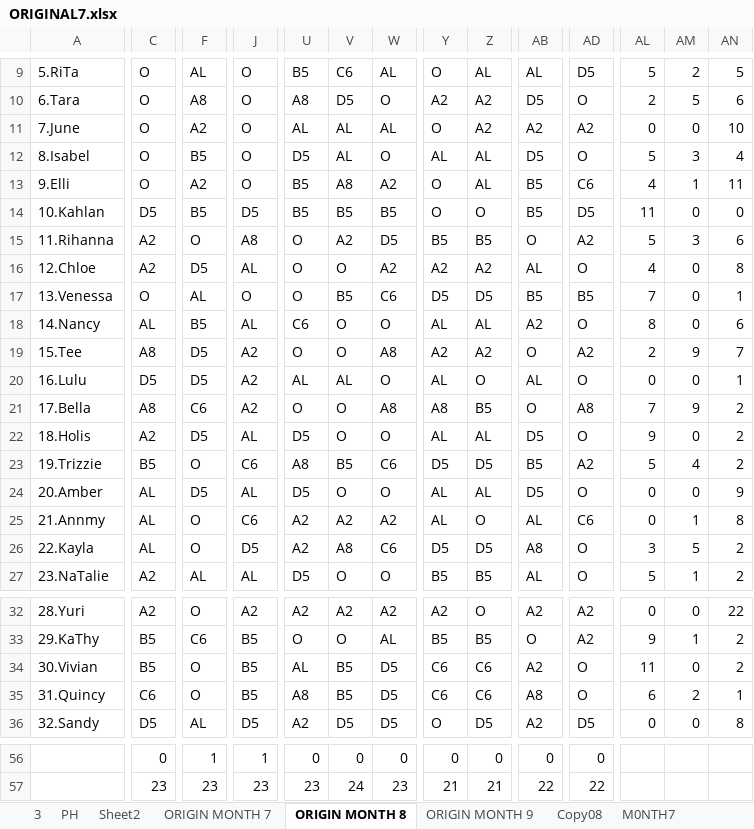
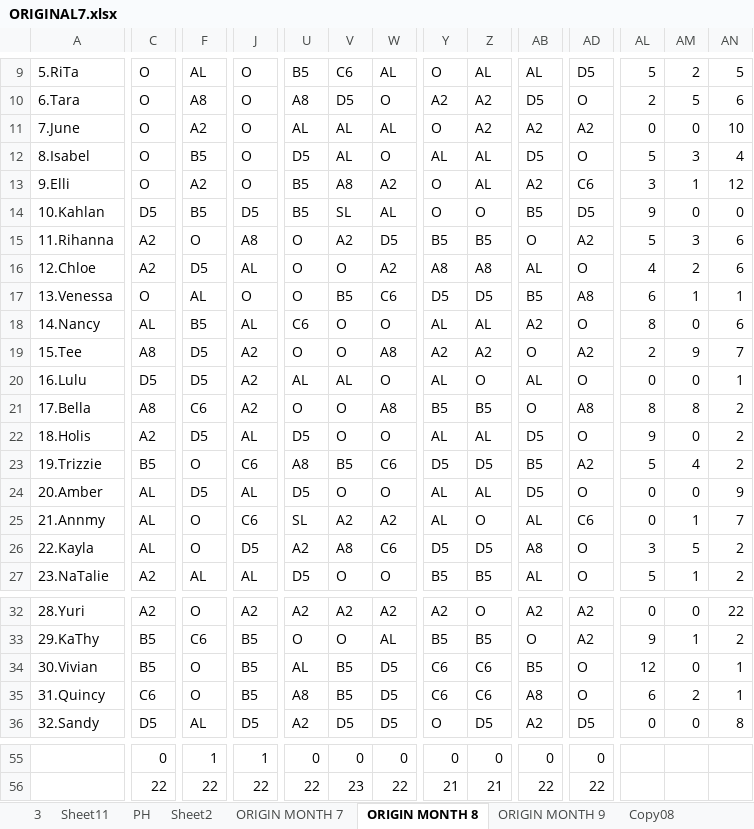
Before and after one commit to Chats-club/roter-ga, an Excel workbook: uploads/ORIGINAL7.xlsx, sheet ORIGIN MONTH 8, drawn as a sheet; only a part is shown, gaps mark what is left out; values as stored, in another font and other column widths than the file's, no cell formats; charts and pictures and conditional formats not drawn; addresses are those after the commit; the diff covers the shown part only; the diff names each change by its address in the sheet, - before the commit and + after, or states it on an @@ line.

```diff
--- a/uploads/ORIGINAL7.xlsx (sheet ORIGIN MONTH 8)
+++ b/uploads/ORIGINAL7.xlsx (sheet ORIGIN MONTH 8)
+sheet tab: Sheet11
-AB13: B5
+AB13: A2
-AL13: 4
+AL13: 3
-AN13: 11
+AN13: 12
-V14: B5
+V14: SL
-W14: B5
+W14: AL
-AL14: 11
+AL14: 9
-Y16: A2
+Y16: A8
-Z16: A2
+Z16: A8
-AM16: 0
+AM16: 2
-AN16: 8
+AN16: 6
-AD17: B5
+AD17: A8
-AL17: 7
+AL17: 6
-AM17: 0
+AM17: 1
-Y21: A8
+Y21: B5
-AL21: 7
+AL21: 8
-AM21: 9
+AM21: 8
-U25: A2
+U25: SL
-AN25: 8
+AN25: 7
-AB34: A2
+AB34: B5
-AL34: 11
+AL34: 12
-AN34: 2
+AN34: 1
-C56: 23
+C56: 22
-F56: 23
+F56: 22
-J56: 23
+J56: 22
-U56: 23
+U56: 22
-V56: 24
+V56: 23
-W56: 23
+W56: 22
```
Also changed, not shown: 1 removed row and 36 edited cells elsewhere in this sheet, sheet ORIGIN MONTH 9, sheet MONTH8, sheet ManPower8, other sheet tabs, cell formats, formulas that keep their value, charts or pictures, 6 other files.
